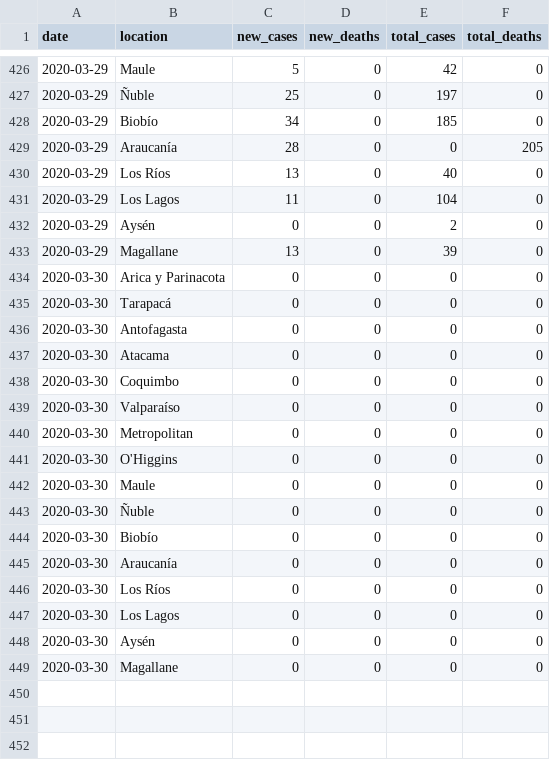
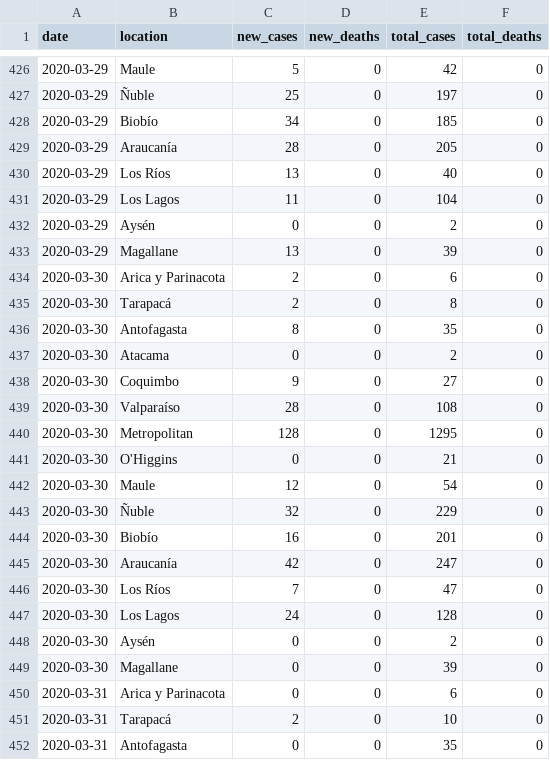
Before and after one commit to elaval/covid_chile_regional, a TSV file: coronavirus_data_chile_regions_bkup.tsv, drawn as a sheet; only a part is shown, gaps mark what is left out; the diff covers the shown part only.

Commit message:
Update coronavirus_data_chile_regions_bkup.tsv

```diff
--- a/coronavirus_data_chile_regions_bkup.tsv
+++ b/coronavirus_data_chile_regions_bkup.tsv
@@ -428,3 +428,3 @@
 2020-03-29	Biobío	34	0	185	0
-2020-03-29	Araucanía	28	0	0	205
+2020-03-29	Araucanía	28	0	205	0
 2020-03-29	Los Ríos	13	0	40	0
@@ -433,17 +433,20 @@
 2020-03-29	Magallane	13	0	39	0
-2020-03-30	Arica y Parinacota	0	0	0	0	
-2020-03-30	Tarapacá	0	0	0	0
-2020-03-30	Antofagasta	0	0	0	0
-2020-03-30	Atacama	0	0	0	0
-2020-03-30	Coquimbo	0	0	0	0
-2020-03-30	Valparaíso	0	0	0	0
-2020-03-30	Metropolitan	0	0	0	0
-2020-03-30	O'Higgins	0	0	0	0
-2020-03-30	Maule	0	0	0	0
-2020-03-30	Ñuble	0	0	0	0
-2020-03-30	Biobío	0	0	0	0
-2020-03-30	Araucanía	0	0	0	0
-2020-03-30	Los Ríos	0	0	0	0
-2020-03-30	Los Lagos	0	0	0	0
-2020-03-30	Aysén	0	0	0	0
-2020-03-30	Magallane	0	0	0	0
+2020-03-30	Arica y Parinacota	2	0	6	0	
+2020-03-30	Tarapacá	2	0	8	0
+2020-03-30	Antofagasta	8	0	35	0
+2020-03-30	Atacama	0	0	2	0
+2020-03-30	Coquimbo	9	0	27	0
+2020-03-30	Valparaíso	28	0	108	0
+2020-03-30	Metropolitan	128	0	1295	0
+2020-03-30	O'Higgins	0	0	21	0
+2020-03-30	Maule	12	0	54	0
+2020-03-30	Ñuble	32	0	229	0
+2020-03-30	Biobío	16	0	201	0
+2020-03-30	Araucanía	42	0	247	0
+2020-03-30	Los Ríos	7	0	47	0
+2020-03-30	Los Lagos	24	0	128	0
+2020-03-30	Aysén	0	0	2	0
+2020-03-30	Magallane	0	0	39	0
+2020-03-31	Arica y Parinacota	0	0	6	0	
+2020-03-31	Tarapacá	2	0	10	0
+2020-03-31	Antofagasta	0	0	35	0
```
Also changed, not shown: 13 added rows elsewhere in this file.
